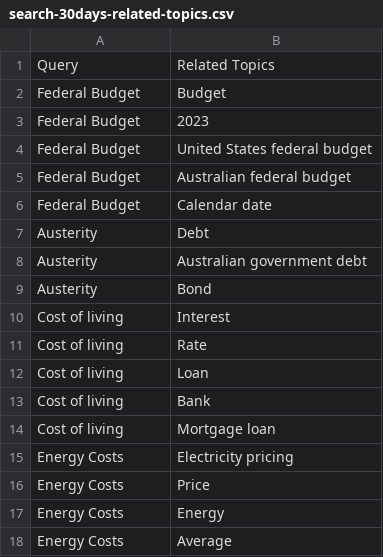
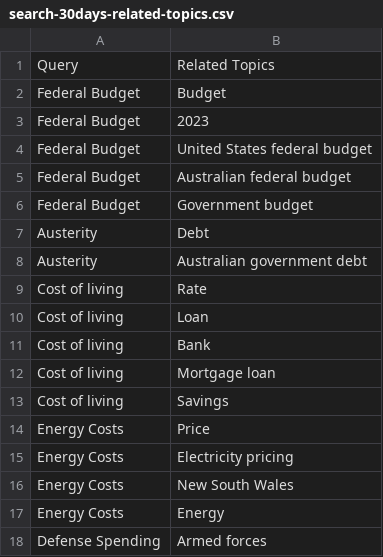
Before and after one commit to isentia-gapi/au_budget, a CSV file: search-30days-related-topics.csv, drawn as a sheet.

Commit message:
committing files

```diff
--- a/search-30days-related-topics.csv
+++ b/search-30days-related-topics.csv
@@ -5,7 +5,5 @@ Federal Budget,United States federal budget
 Federal Budget,Australian federal budget
-Federal Budget,Calendar date
+Federal Budget,Government budget
 Austerity,Debt
 Austerity,Australian government debt
-Austerity,Bond
-Cost of living,Interest
 Cost of living,Rate
@@ -14,5 +12,7 @@ Cost of living,Bank
 Cost of living,Mortgage loan
+Cost of living,Savings
+Energy Costs,Price
 Energy Costs,Electricity pricing
-Energy Costs,Price
+Energy Costs,New South Wales
 Energy Costs,Energy
-Energy Costs,Average
+Defense Spending ,Armed forces
```
